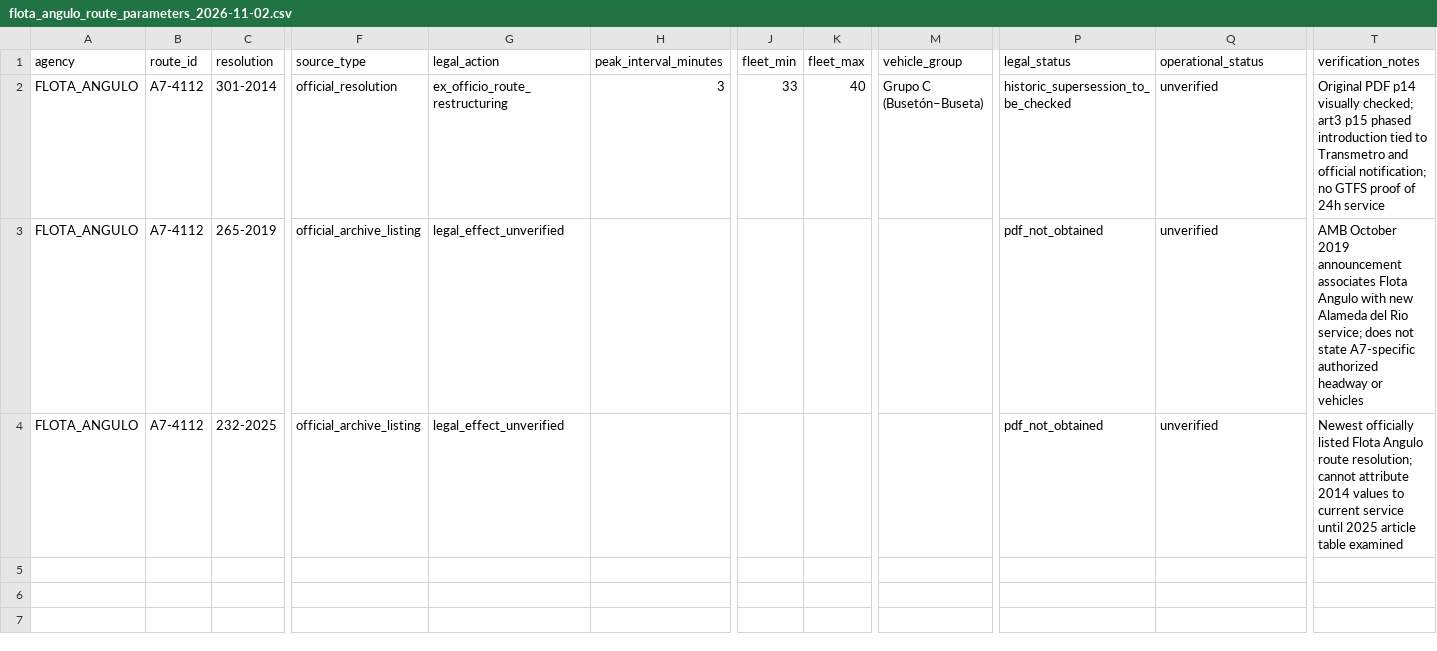
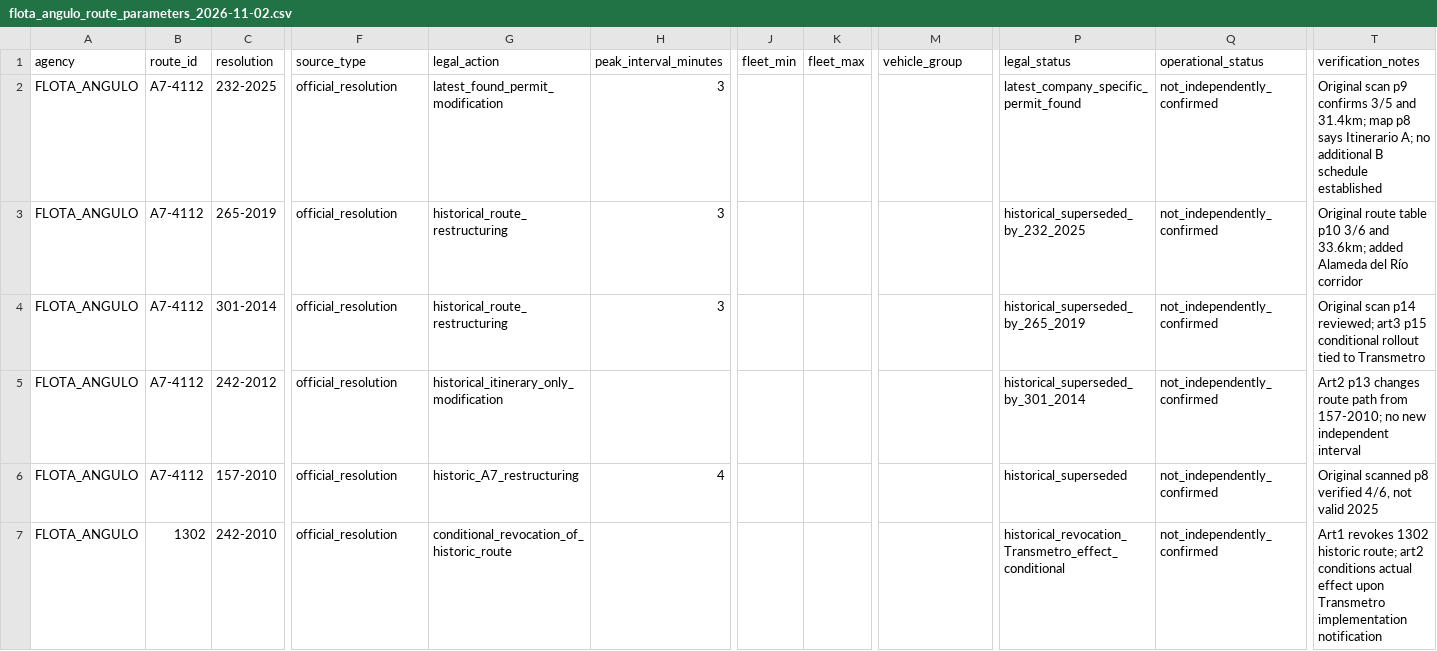
Before and after one commit to ColombiaTransit/gtfs-barranquilla-urbanas, a CSV file: sources/amb/flota_angulo_route_parameters_2026-11-02.csv, drawn as a sheet; only a part is shown, gaps mark what is left out; removed rows and columns are numbered as before the commit, all else as after; rows hold the shown columns only; the diff names each change by its address in the sheet, - before the commit and + after, or states it on an @@ line.

Commit message:
research: replace stale missing-Flota-Angulo placeholders with all six verified legal records

```diff
--- a/sources/amb/flota_angulo_route_parameters_2026-11-02.csv
+++ b/sources/amb/flota_angulo_route_parameters_2026-11-02.csv
+row 2: FLOTA_ANGULO | A7-4112 | 232-2025 | official_resolution | latest_found_permit_modification | 3 |  |  |  | latest_company_specific_permit_found | not_independently_confirmed | Original scan p9 confirms 3/5 and 31.4km; map p8 says Itinerario A; no additional B schedule established
+row 3: FLOTA_ANGULO | A7-4112 | 265-2019 | official_resolution | historical_route_restructuring | 3 |  |  |  | historical_superseded_by_232_2025 | not_independently_confirmed | Original route table p10 3/6 and 33.6km; added Alameda del Río corridor
-G4 (legal_action): ex_officio_route_restructuring
+G4 (legal_action): historical_route_restructuring
-J4 (fleet_min): 33
+J4 (fleet_min): (empty)
-K4 (fleet_max): 40
+K4 (fleet_max): (empty)
-M4 (vehicle_group): Grupo C (Busetón–Buseta)
+M4 (vehicle_group): (empty)
-P4 (legal_status): historic_supersession_to_be_checked
+P4 (legal_status): historical_superseded_by_265_2019
-Q4 (operational_status): unverified
+Q4 (operational_status): not_independently_confirmed
-T4 (verification_notes): Original PDF p14 visually checked; art3 p15 phased introduction tied to Transmetro and official notification; no GTFS proof of 24h service
+T4 (verification_notes): Original scan p14 reviewed; art3 p15 conditional rollout tied to Transmetro
-row 3: FLOTA_ANGULO | A7-4112 | 265-2019 | official_archive_listing | legal_effect_unverified |  |  |  |  | pdf_not_obtained | unverified | AMB October 2019 announcement associates Flota Angulo with new Alameda del Rio service; does not state A7-specific authorized headway or vehicles
-row 4: FLOTA_ANGULO | A7-4112 | 232-2025 | official_archive_listing | legal_effect_unverified |  |  |  |  | pdf_not_obtained | unverified | Newest officially listed Flota Angulo route resolution; cannot attribute 2014 values to current service until 2025 article table examined
+row 5: FLOTA_ANGULO | A7-4112 | 242-2012 | official_resolution | historical_itinerary_only_modification |  |  |  |  | historical_superseded_by_301_2014 | not_independently_confirmed | Art2 p13 changes route path from 157-2010; no new independent interval
+row 6: FLOTA_ANGULO | A7-4112 | 157-2010 | official_resolution | historic_A7_restructuring | 4 |  |  |  | historical_superseded | not_independently_confirmed | Original scanned p8 verified 4/6, not valid 2025
+row 7: FLOTA_ANGULO | 1302 | 242-2010 | official_resolution | conditional_revocation_of_historic_route |  |  |  |  | historical_revocation_Transmetro_effect_conditional | not_independently_confirmed | Art1 revokes 1302 historic route; art2 conditions actual effect upon Transmetro implementation notification
```
